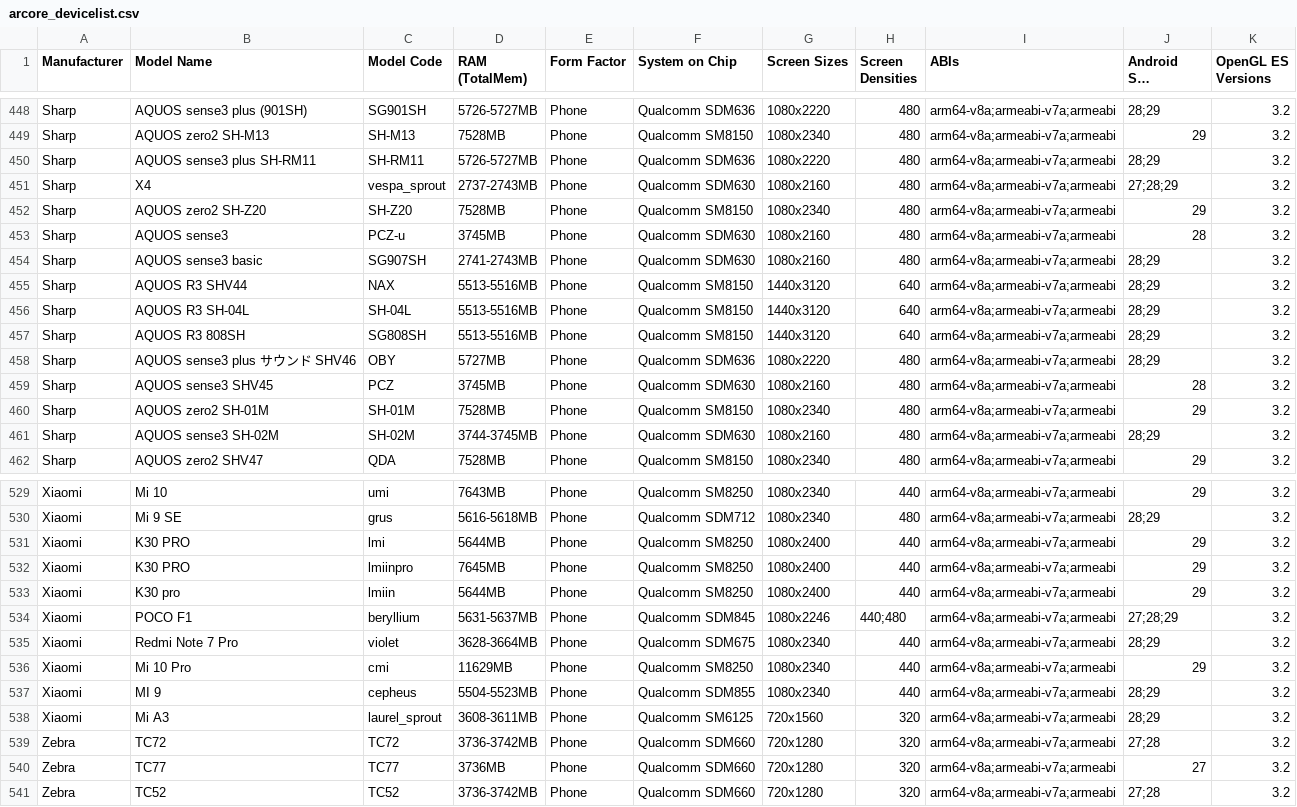
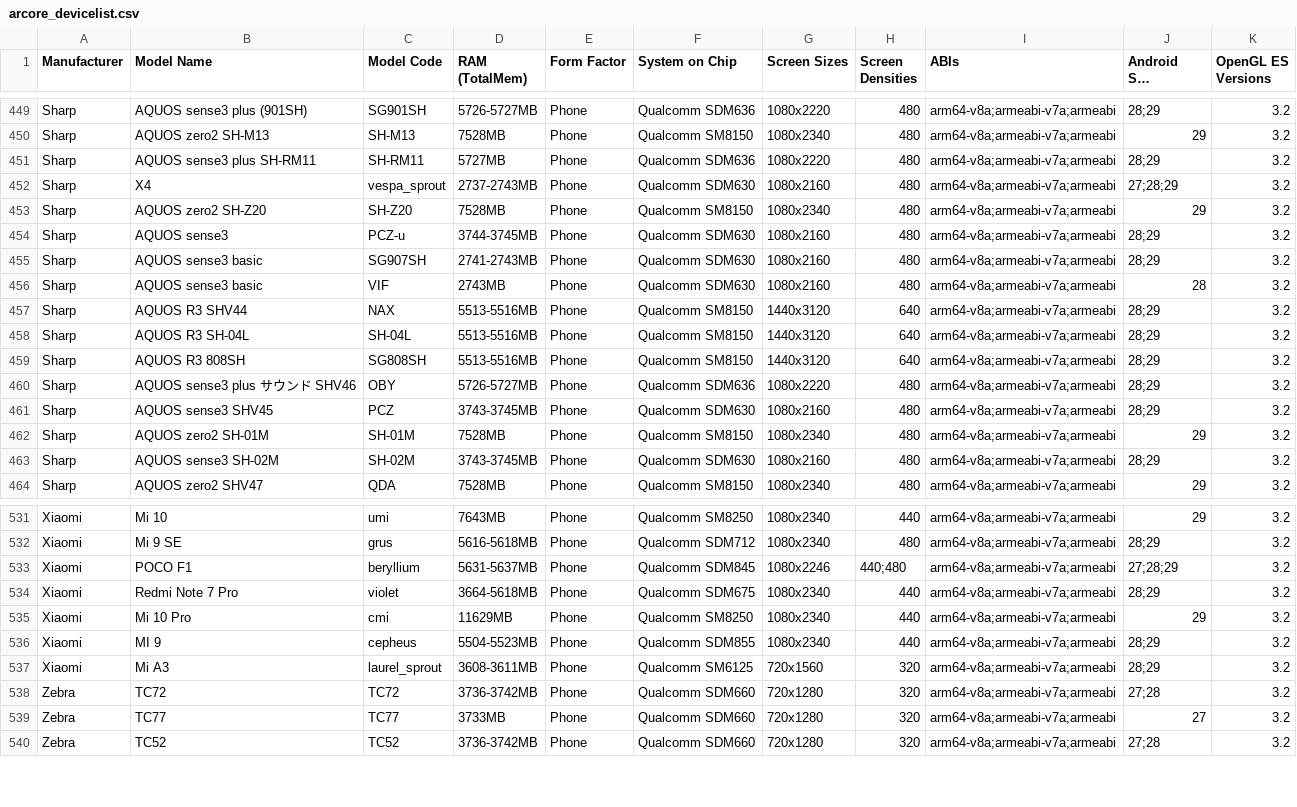
Before and after one commit to rolandsmeenk/ARCore-devices, a CSV file: arcore_devicelist.csv, drawn as a sheet; only a part is shown, gaps mark what is left out; long unchanged cells end in …; the diff covers the shown part only.

Commit message:
Updated list 2-6-2020

```diff
--- a/arcore_devicelist.csv
+++ b/arcore_devicelist.csv
@@ -449,7 +450,8 @@ Sharp,AQUOS sense3 plus (901SH),SG901SH,5726-5727MB,Phone,Qualcomm SDM636,1080x2
 Sharp,AQUOS zero2 SH-M13,SH-M13,7528MB,Phone,Qualcomm SM8150,1080x2340,480,arm64-v8a;armeabi-v7a;armeabi,29,3.2
-Sharp,AQUOS sense3 plus SH-RM11,SH-RM11,5726-5727MB,Phone,Qualcomm SDM636,1080x2220,480,arm64-v8a;armeabi-v7a;armeabi,28;29,3.2
+Sharp,AQUOS sense3 plus SH-RM11,SH-RM11,5727MB,Phone,Qualcomm SDM636,1080x2220,480,arm64-v8a;armeabi-v7a;armeabi,28;29,3.2
 Sharp,X4,vespa_sprout,2737-2743MB,Phone,Qualcomm SDM630,1080x2160,480,arm64-v8a;armeabi-v7a;armeabi,27;28;29,3.2
 Sharp,AQUOS zero2 SH-Z20,SH-Z20,7528MB,Phone,Qualcomm SM8150,1080x2340,480,arm64-v8a;armeabi-v7a;armeabi,29,3.2
-Sharp,AQUOS sense3,PCZ-u,3745MB,Phone,Qualcomm SDM630,1080x2160,480,arm64-v8a;armeabi-v7a;armeabi,28,3.2
+Sharp,AQUOS sense3,PCZ-u,3744-3745MB,Phone,Qualcomm SDM630,1080x2160,480,arm64-v8a;armeabi-v7a;armeabi,28;29,3.2
 Sharp,AQUOS sense3 basic,SG907SH,2741-2743MB,Phone,Qualcomm SDM630,1080x2160,480,arm64-v8a;armeabi-v7a;armeabi,28;29,3.2
+Sharp,AQUOS sense3 basic,VIF,2743MB,Phone,Qualcomm SDM630,1080x2160,480,arm64-v8a;armeabi-v7a;armeabi,28,3.2
 Sharp,AQUOS R3 SHV44,NAX,5513-5516MB,Phone,Qualcomm SM8150,1440x3120,640,arm64-v8a;armeabi-v7a;armeabi,28;29,3.2
@@ -457,6 +459,6 @@ Sharp,AQUOS R3 SH-04L,SH-04L,5513-5516MB,Phone,Qualcomm SM8150,1440x3120,640,arm
 Sharp,AQUOS R3 808SH,SG808SH,5513-5516MB,Phone,Qualcomm SM8150,1440x3120,640,arm64-v8a;armeabi-v7a;armeabi,28;29,3.2
-Sharp,AQUOS sense3 plus　サウンド SHV46,OBY,5727MB,Phone,Qualcomm SDM636,1080x2220,480,arm64-v8a;armeabi-v7a;armeabi,28;29,3.2
-Sharp,AQUOS sense3 SHV45,PCZ,3745MB,Phone,Qualcomm SDM630,1080x2160,480,arm64-v8a;armeabi-v7a;armeabi,28,3.2
+Sharp,AQUOS sense3 plus　サウンド SHV46,OBY,5726-5727MB,Phone,Qualcomm SDM636,1080x2220,480,arm64-v8a;armeabi-v7a;armeabi,28;29,3.2
+Sharp,AQUOS sense3 SHV45,PCZ,3743-3745MB,Phone,Qualcomm SDM630,1080x2160,480,arm64-v8a;armeabi-v7a;armeabi,28;29,3.2
 Sharp,AQUOS zero2 SH-01M,SH-01M,7528MB,Phone,Qualcomm SM8150,1080x2340,480,arm64-v8a;armeabi-v7a;armeabi,29,3.2
-Sharp,AQUOS sense3 SH-02M,SH-02M,3744-3745MB,Phone,Qualcomm SDM630,1080x2160,480,arm64-v8a;armeabi-v7a;armeabi,28;29,3.2
+Sharp,AQUOS sense3 SH-02M,SH-02M,3743-3745MB,Phone,Qualcomm SDM630,1080x2160,480,arm64-v8a;armeabi-v7a;armeabi,28;29,3.2
 Sharp,AQUOS zero2 SHV47,QDA,7528MB,Phone,Qualcomm SM8150,1080x2340,480,arm64-v8a;armeabi-v7a;armeabi,29,3.2
@@ -530,7 +532,4 @@ Xiaomi,Mi 10,umi,7643MB,Phone,Qualcomm SM8250,1080x2340,440,arm64-v8a;armeabi-v7
 Xiaomi,Mi 9 SE,grus,5616-5618MB,Phone,Qualcomm SDM712,1080x2340,480,arm64-v8a;armeabi-v7a;armeabi,28;29,3.2
-Xiaomi,K30 PRO,lmi,5644MB,Phone,Qualcomm SM8250,1080x2400,440,arm64-v8a;armeabi-v7a;armeabi,29,3.2
-Xiaomi,K30 PRO,lmiinpro,7645MB,Phone,Qualcomm SM8250,1080x2400,440,arm64-v8a;armeabi-v7a;armeabi,29,3.2
-Xiaomi,K30 pro,lmiin,5644MB,Phone,Qualcomm SM8250,1080x2400,440,arm64-v8a;armeabi-v7a;armeabi,29,3.2
 Xiaomi,POCO F1,beryllium,5631-5637MB,Phone,Qualcomm SDM845,1080x2246,440;480,arm64-v8a;armeabi-v7a;armeabi,27;28;29,3.2
-Xiaomi,Redmi  Note  7 Pro,violet,3628-3664MB,Phone,Qualcomm SDM675,1080x2340,440,arm64-v8a;armeabi-v7a;armeabi,28;29,3.2
+Xiaomi,Redmi  Note  7 Pro,violet,3664-5618MB,Phone,Qualcomm SDM675,1080x2340,440,arm64-v8a;armeabi-v7a;armeabi,28;29,3.2
 Xiaomi,Mi 10 Pro,cmi,11629MB,Phone,Qualcomm SM8250,1080x2340,440,arm64-v8a;armeabi-v7a;armeabi,29,3.2
@@ -539,3 +538,3 @@ Xiaomi,Mi A3,laurel_sprout,3608-3611MB,Phone,Qualcomm SM6125,720x1560,320,arm64-
 Zebra,TC72,TC72,3736-3742MB,Phone,Qualcomm SDM660,720x1280,320,arm64-v8a;armeabi-v7a;armeabi,27;28,3.2
-Zebra,TC77,TC77,3736MB,Phone,Qualcomm SDM660,720x1280,320,arm64-v8a;armeabi-v7a;armeabi,27,3.2
+Zebra,TC77,TC77,3733MB,Phone,Qualcomm SDM660,720x1280,320,arm64-v8a;armeabi-v7a;armeabi,27,3.2
 Zebra,TC52,TC52,3736-3742MB,Phone,Qualcomm SDM660,720x1280,320,arm64-v8a;armeabi-v7a;armeabi,27;28,3.2
```
Also changed, not shown: 1 added row, 2 moved rows and 49 edited cells elsewhere in this file.
